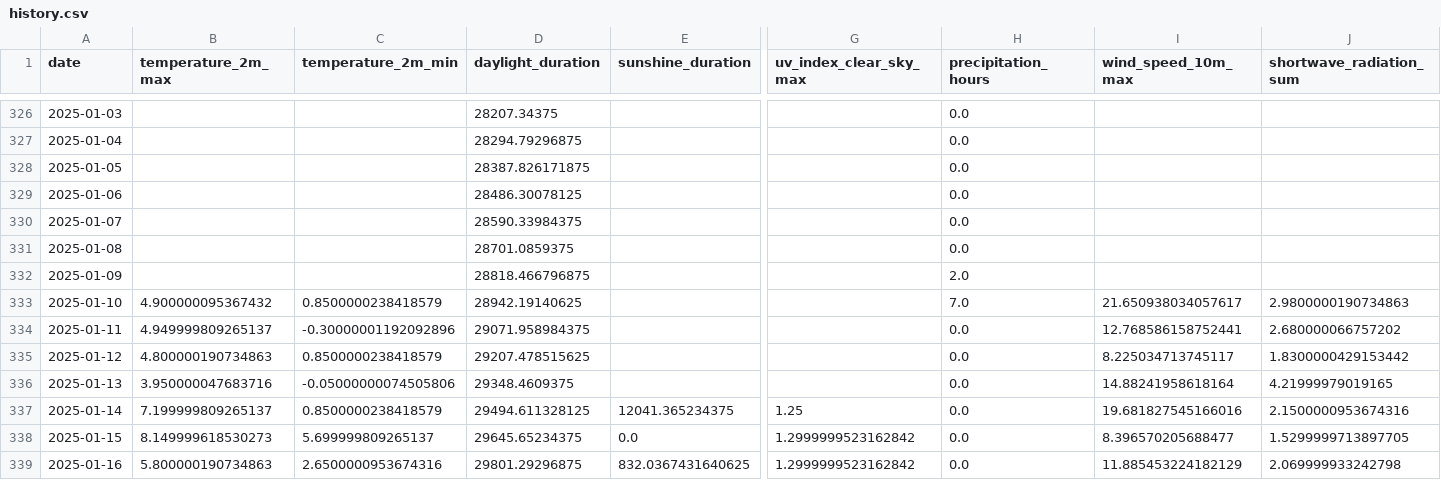
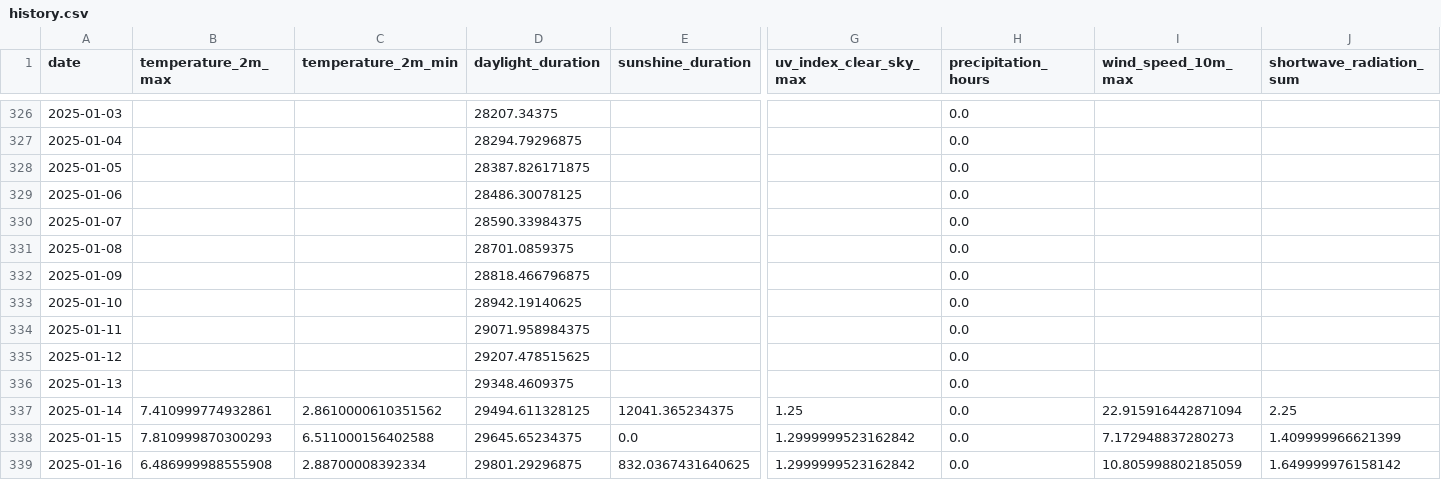
Before and after one commit to koaning/solah, a CSV file: data/history.csv, drawn as a sheet; only a part is shown, gaps mark what is left out; the diff covers the shown part only; the diff names each change by its address in the sheet, - before the commit and + after, or states it on an @@ line.

```diff
--- a/data/history.csv
+++ b/data/history.csv
-H332 (precipitation_hours): 2.0
+H332 (precipitation_hours): 0.0
-B333 (temperature_2m_max): 4.900000095367432
+B333 (temperature_2m_max): (empty)
-C333 (temperature_2m_min): 0.8500000238418579
+C333 (temperature_2m_min): (empty)
-H333 (precipitation_hours): 7.0
+H333 (precipitation_hours): 0.0
-I333 (wind_speed_10m_max): 21.650938034057617
+I333 (wind_speed_10m_max): (empty)
-J333 (shortwave_radiation_sum): 2.9800000190734863
+J333 (shortwave_radiation_sum): (empty)
-B334 (temperature_2m_max): 4.949999809265137
+B334 (temperature_2m_max): (empty)
-C334 (temperature_2m_min): -0.30000001192092896
+C334 (temperature_2m_min): (empty)
-I334 (wind_speed_10m_max): 12.768586158752441
+I334 (wind_speed_10m_max): (empty)
-J334 (shortwave_radiation_sum): 2.680000066757202
+J334 (shortwave_radiation_sum): (empty)
-B335 (temperature_2m_max): 4.800000190734863
+B335 (temperature_2m_max): (empty)
-C335 (temperature_2m_min): 0.8500000238418579
+C335 (temperature_2m_min): (empty)
-I335 (wind_speed_10m_max): 8.225034713745117
+I335 (wind_speed_10m_max): (empty)
-J335 (shortwave_radiation_sum): 1.8300000429153442
+J335 (shortwave_radiation_sum): (empty)
-B336 (temperature_2m_max): 3.950000047683716
+B336 (temperature_2m_max): (empty)
-C336 (temperature_2m_min): -0.05000000074505806
+C336 (temperature_2m_min): (empty)
-I336 (wind_speed_10m_max): 14.88241958618164
+I336 (wind_speed_10m_max): (empty)
-J336 (shortwave_radiation_sum): 4.21999979019165
+J336 (shortwave_radiation_sum): (empty)
-B337 (temperature_2m_max): 7.199999809265137
+B337 (temperature_2m_max): 7.410999774932861
-C337 (temperature_2m_min): 0.8500000238418579
+C337 (temperature_2m_min): 2.8610000610351562
-I337 (wind_speed_10m_max): 19.681827545166016
+I337 (wind_speed_10m_max): 22.915916442871094
-J337 (shortwave_radiation_sum): 2.1500000953674316
+J337 (shortwave_radiation_sum): 2.25
-B338 (temperature_2m_max): 8.149999618530273
+B338 (temperature_2m_max): 7.810999870300293
-C338 (temperature_2m_min): 5.699999809265137
+C338 (temperature_2m_min): 6.511000156402588
-I338 (wind_speed_10m_max): 8.396570205688477
+I338 (wind_speed_10m_max): 7.172948837280273
-J338 (shortwave_radiation_sum): 1.5299999713897705
+J338 (shortwave_radiation_sum): 1.409999966621399
-B339 (temperature_2m_max): 5.800000190734863
+B339 (temperature_2m_max): 6.486999988555908
-C339 (temperature_2m_min): 2.6500000953674316
+C339 (temperature_2m_min): 2.88700008392334
-I339 (wind_speed_10m_max): 11.885453224182129
+I339 (wind_speed_10m_max): 10.805998802185059
-J339 (shortwave_radiation_sum): 2.069999933242798
+J339 (shortwave_radiation_sum): 1.649999976158142
```
Also changed, not shown: 1 added row and 34 edited cells elsewhere in this file, data/merged.csv.
